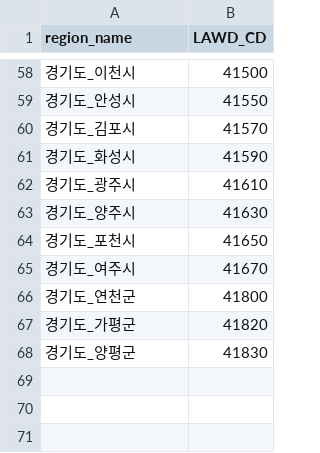
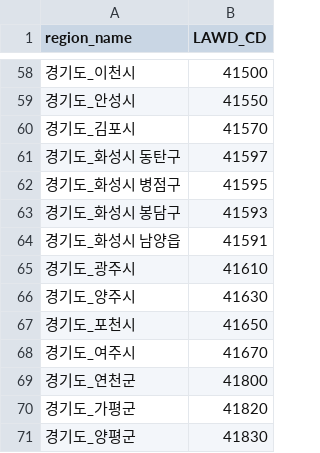
Before and after one commit to parksw20/LandMap, a CSV file: LAWD_서울_경기.csv, drawn as a sheet; only a part is shown, gaps mark what is left out; removed rows and columns are numbered as before the commit, all else as after; the diff names each change by its address in the sheet, - before the commit and + after, or states it on an @@ line.

```diff
--- a/LAWD_서울_경기.csv
+++ b/LAWD_서울_경기.csv
-row 61: 경기도_화성시 | 41590
+row 61: 경기도_화성시 동탄구 | 41597
+row 62: 경기도_화성시 병점구 | 41595
+row 63: 경기도_화성시 봉담구 | 41593
+row 64: 경기도_화성시 남양읍 | 41591
```
